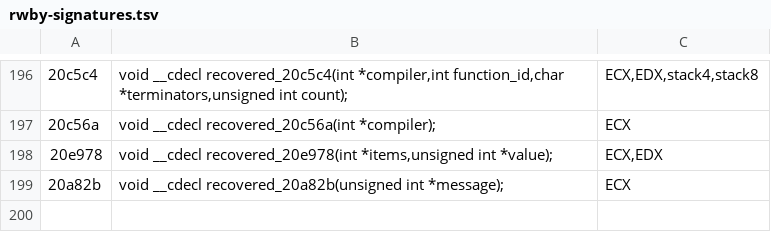
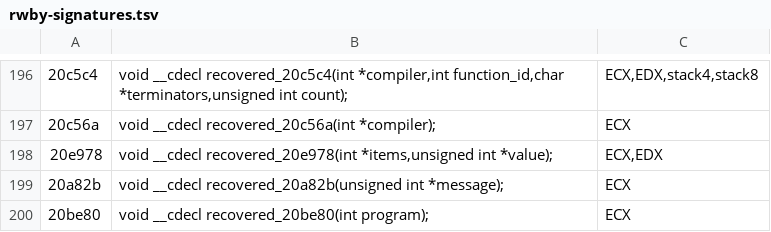
Before and after one commit to PhantomNiko/Permafrost, a TSV file: recovery/applications/rwby-signatures.tsv, drawn as a sheet; only a part is shown, gaps mark what is left out; the diff names each change by its address in the sheet, - before the commit and + after, or states it on an @@ line.

Commit message:
Restore Rwby function metadata and precise floating-point conversions

```diff
--- a/recovery/applications/rwby-signatures.tsv
+++ b/recovery/applications/rwby-signatures.tsv
+row 200: 20be80 | void __cdecl recovered_20be80(int program); | ECX
```
Also changed, not shown: 4 other files.
